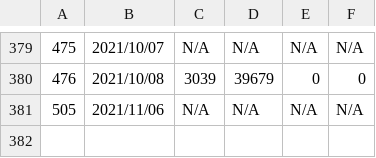
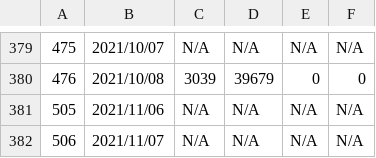
Before and after one commit to Unagi2/cocoa-getinfo, a CSV file: log_pool/cocoa_data.csv, drawn as a sheet; only a part is shown, gaps mark what is left out.

Commit message:
"Data update"

```diff
--- a/log_pool/cocoa_data.csv
+++ b/log_pool/cocoa_data.csv
@@ -381 +381,2 @@
 505,2021/11/06,N/A,N/A,N/A,N/A
+506,2021/11/07,N/A,N/A,N/A,N/A
```
Also changed, not shown: 2 other files.
